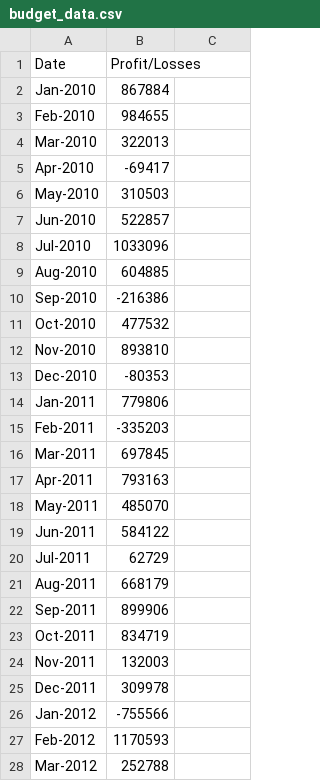
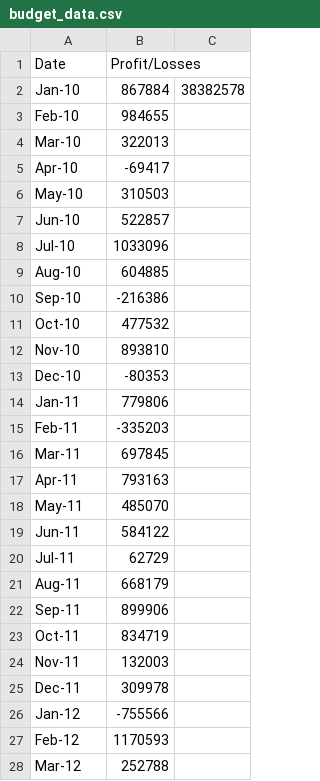
Before and after one commit to alanltsai/python-project, a CSV file: PyBank/Resources/budget_data.csv, drawn as a sheet; only a part is shown; the diff covers the shown part only.

Commit message:
Add work files for PyBank.

```diff
--- a/PyBank/Resources/budget_data.csv
+++ b/PyBank/Resources/budget_data.csv
@@ -2,27 +2,27 @@ Date,Profit/Losses
-Jan-2010,867884
-Feb-2010,984655
-Mar-2010,322013
-Apr-2010,-69417
-May-2010,310503
-Jun-2010,522857
-Jul-2010,1033096
-Aug-2010,604885
-Sep-2010,-216386
-Oct-2010,477532
-Nov-2010,893810
-Dec-2010,-80353
-Jan-2011,779806
-Feb-2011,-335203
-Mar-2011,697845
-Apr-2011,793163
-May-2011,485070
-Jun-2011,584122
-Jul-2011,62729
-Aug-2011,668179
-Sep-2011,899906
-Oct-2011,834719
-Nov-2011,132003
-Dec-2011,309978
-Jan-2012,-755566
-Feb-2012,1170593
-Mar-2012,252788
+Jan-10,867884,38382578
+Feb-10,984655,
+Mar-10,322013,
+Apr-10,-69417,
+May-10,310503,
+Jun-10,522857,
+Jul-10,1033096,
+Aug-10,604885,
+Sep-10,-216386,
+Oct-10,477532,
+Nov-10,893810,
+Dec-10,-80353,
+Jan-11,779806,
+Feb-11,-335203,
+Mar-11,697845,
+Apr-11,793163,
+May-11,485070,
+Jun-11,584122,
+Jul-11,62729,
+Aug-11,668179,
+Sep-11,899906,
+Oct-11,834719,
+Nov-11,132003,
+Dec-11,309978,
+Jan-12,-755566,
+Feb-12,1170593,
+Mar-12,252788,
```
Also changed, not shown: 59 edited cells elsewhere in this file, 4 other files.
